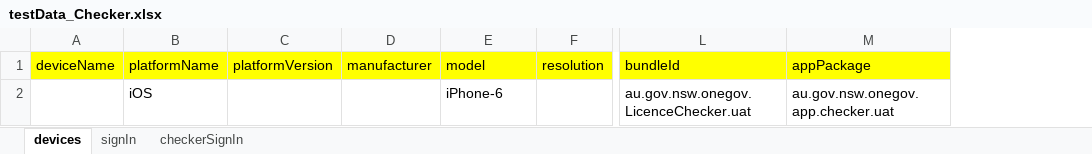
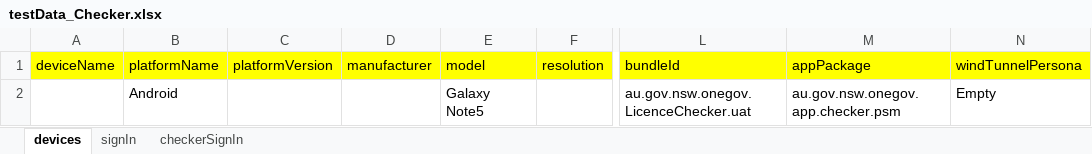
Before and after one commit to DeepthiSingh1623/DLPMobileAutomation, an Excel workbook: src/main/resources/dataSheets/testData_Checker.xlsx, sheet devices, drawn as a sheet; only a part is shown, gaps mark what is left out; values as stored, in another font and other column widths than the file's, no borders; the diff names each change by its address in the sheet, - before the commit and + after, or states it on an @@ line.

```diff
--- a/src/main/resources/dataSheets/testData_Checker.xlsx (sheet devices)
+++ b/src/main/resources/dataSheets/testData_Checker.xlsx (sheet devices)
+column N (windTunnelPersona), row 2: Empty
-B2 (platformName): iOS
+B2 (platformName): Android
-E2 (model): iPhone-6
+E2 (model): Galaxy Note5
-M2 (appPackage): au.gov.nsw.onegov.app.checker.uat
+M2 (appPackage): au.gov.nsw.onegov.app.checker.psm
```
Also changed, not shown: src/main/resources/dataSheets/testData.xlsx, src/main/resources/dataSheets/testResults.xlsx, 34 other files.
